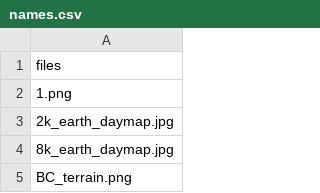
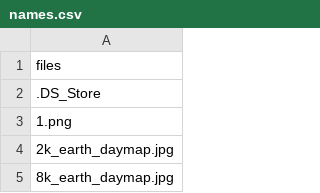
Before and after one commit to HakaiInstitute/ssta_images, a CSV file: dist/names.csv, drawn as a sheet; only a part is shown; the shorter side is filled out with more unchanged rows.

```diff
--- a/dist/names.csv
+++ b/dist/names.csv
@@ -1,2 +1,3 @@
 files,
+.DS_Store,
 1.png,
```
Also changed, not shown: static/names.csv, 6 other files.
